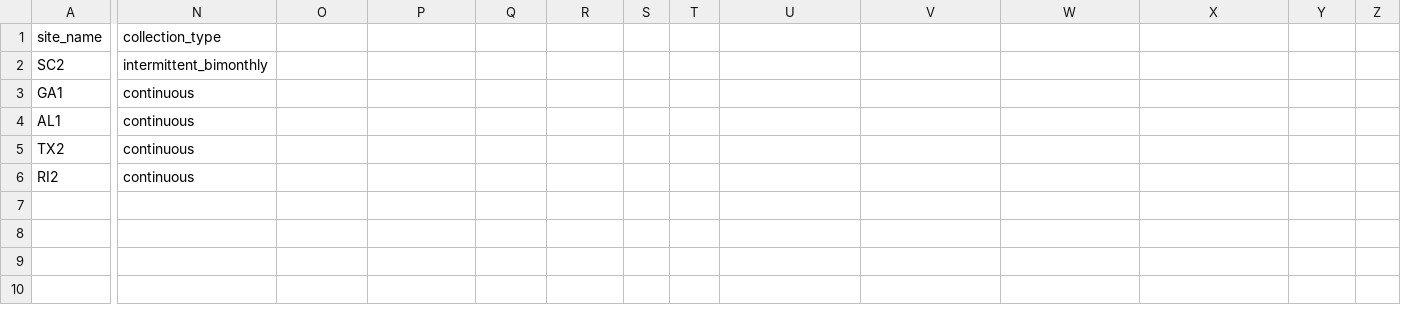
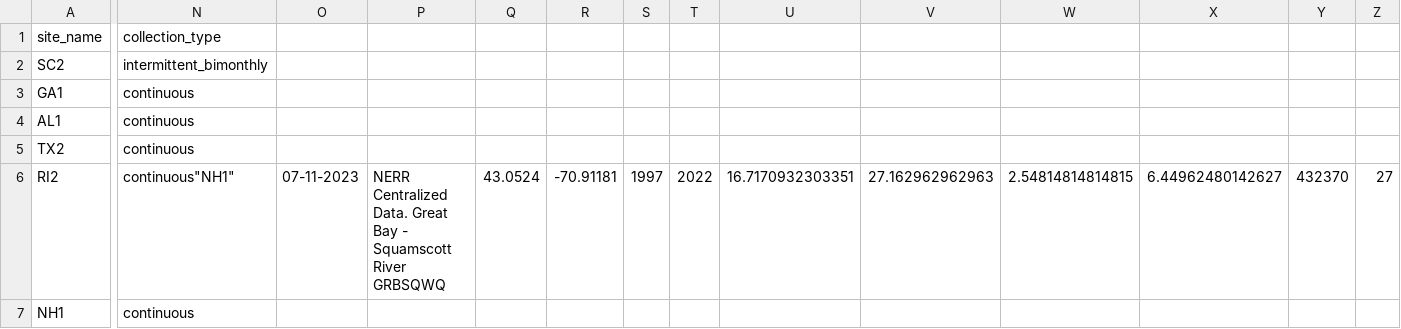
Before and after one commit to ModelValidationProgram/EasternOysterEnvData, a CSV file: 2022_SiteEnvironmentData/Seascape_Processed/seascape_temperature.csv, drawn as a sheet; only a part is shown, gaps mark what is left out; rows hold the shown columns only; the diff covers the shown part only; the diff names each change by its address in the sheet, - before the commit and + after, or states it on an @@ line.

```diff
--- a/2022_SiteEnvironmentData/Seascape_Processed/seascape_temperature.csv
+++ b/2022_SiteEnvironmentData/Seascape_Processed/seascape_temperature.csv
-N6 (collection_type): continuous
+N6 (collection_type): continuous"NH1"
-O6: (empty)
+O6: 07-11-2023
-P6: (empty)
+P6: NERR Centralized Data. Great Bay - Squamscott River GRBSQWQ
-Q6: (empty)
+Q6: 43.0524
-R6: (empty)
+R6: -70.91181
-S6: (empty)
+S6: 1997
-T6: (empty)
+T6: 2022
-U6: (empty)
+U6: 16.7170932303351
-V6: (empty)
+V6: 27.162962962963
-W6: (empty)
+W6: 2.54814814814815
-X6: (empty)
+X6: 6.44962480142627
-Y6: (empty)
+Y6: 432370
-Z6: (empty)
+Z6: 27
+row 7: NH1 | continuous
```
Also changed, not shown: 1 edited cell elsewhere in this file, 2022_SiteEnvironmentData/Seascape_Processed/seascape_salinity.csv, 39 other files.
